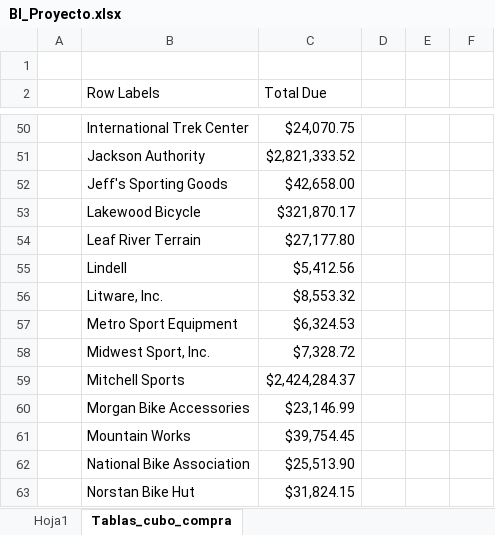
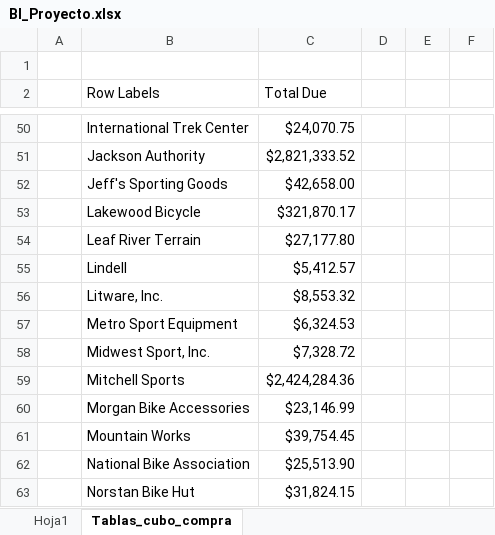
Before and after one commit to ChristianCB16/Proyecto_BI, an Excel workbook: BI_Proyecto.xlsx, sheet Tablas_cubo_compra, drawn as a sheet; only a part is shown, gaps mark what is left out; values as stored, in another font and other column widths than the file's, no borders; charts and pictures not drawn; the diff names each change by its address in the sheet, - before the commit and + after, or states it on an @@ line.

```diff
--- a/BI_Proyecto.xlsx (sheet Tablas_cubo_compra)
+++ b/BI_Proyecto.xlsx (sheet Tablas_cubo_compra)
-C55 (Total Due): $5,412.56
+C55 (Total Due): $5,412.57
-C59 (Total Due): $2,424,284.37
+C59 (Total Due): $2,424,284.36
```
Also changed, not shown: charts or pictures, 1 other file.
